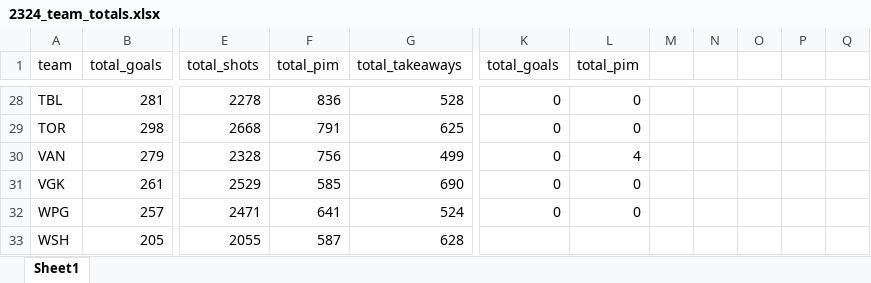
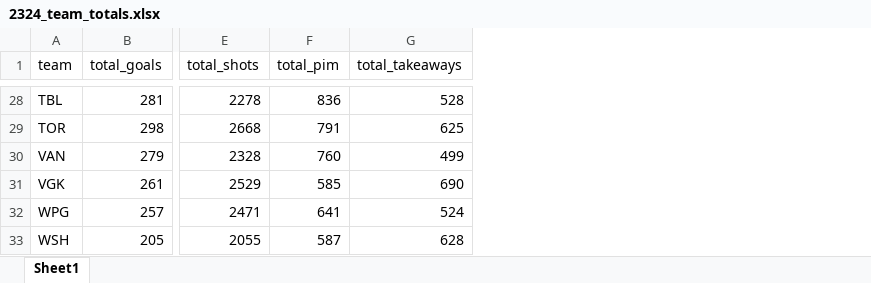
Before and after one commit to akobe4/NHL-Stats, an Excel workbook: Reg_Season_23_24/SQL/Comparison/Results/2324_team_totals.xlsx, sheet Sheet1, drawn as a sheet; only a part is shown, gaps mark what is left out; values as stored, in another font and other column widths than the file's, no borders; the diff covers the shown part only; the diff names each change by its address in the sheet, - before the commit and + after, or states it on an @@ line.

```diff
--- a/Reg_Season_23_24/SQL/Comparison/Results/2324_team_totals.xlsx (sheet Sheet1)
+++ b/Reg_Season_23_24/SQL/Comparison/Results/2324_team_totals.xlsx (sheet Sheet1)
-column K (total_goals), rows 28-32: all 0
-column L (total_pim), rows 28-32: 0 | 0 | 4 | 0 | 0
-column M, empty
-column N, empty
-column O, empty
-column P, empty
-column Q, empty
-F30 (total_pim): 756
+F30 (total_pim): 760
```
Also changed, not shown: 23 edited cells elsewhere in this sheet, 6 other files.
